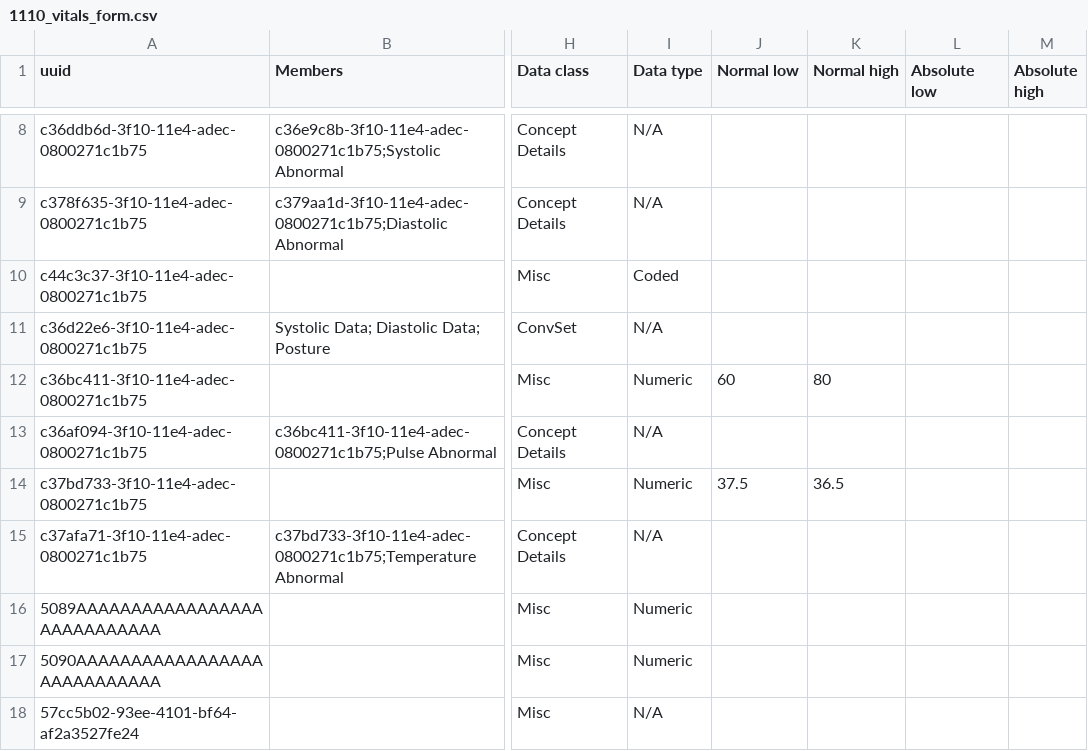
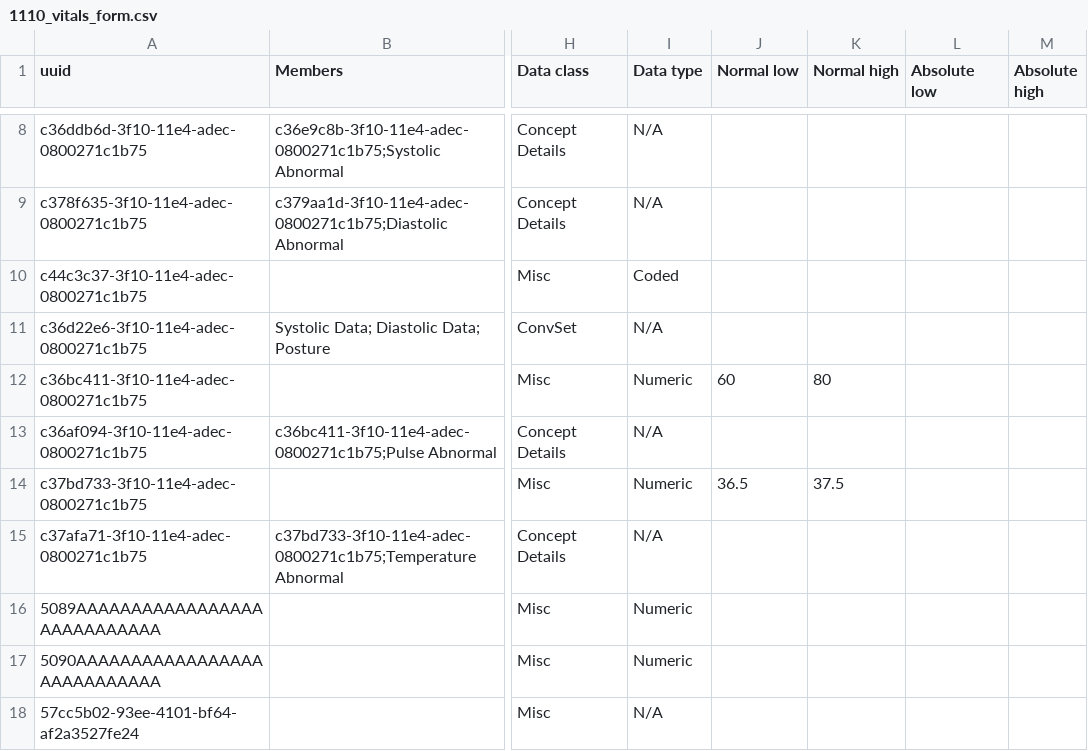
Before and after one commit to jembi/cameroon-bahmni-metadata, a CSV file: configuration/concepts/1110_vitals_form.csv, drawn as a sheet; only a part is shown, gaps mark what is left out; the diff names each change by its address in the sheet, - before the commit and + after, or states it on an @@ line.

Commit message:
COM-659 Fix temperature range
Swapped high and low.

```diff
--- a/configuration/concepts/1110_vitals_form.csv
+++ b/configuration/concepts/1110_vitals_form.csv
-J14 (Normal low): 37.5
+J14 (Normal low): 36.5
-K14 (Normal high): 36.5
+K14 (Normal high): 37.5
```
